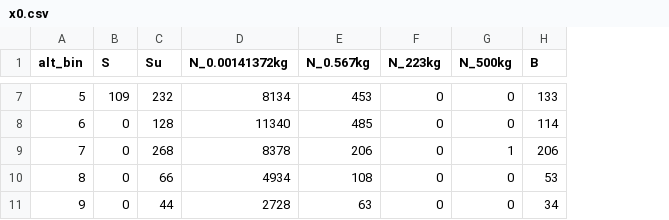
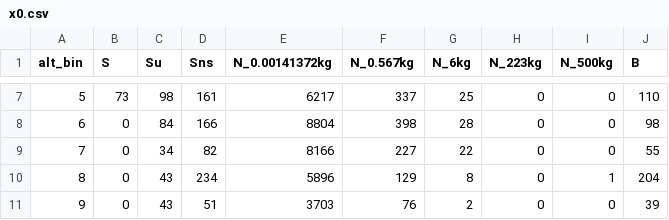
Before and after one commit to blueriver212/OPUS, a CSV file: pyssem/utils/launch/data/x0.csv, drawn as a sheet; only a part is shown, gaps mark what is left out; addresses are those after the commit; the diff covers the shown part only; the diff names each change by its address in the sheet, - before the commit and + after, or states it on an @@ line.

```diff
--- a/pyssem/utils/launch/data/x0.csv
+++ b/pyssem/utils/launch/data/x0.csv
+column D (Sns), rows 7-11: 161 | 166 | 82 | 234 | 51
+column G (N_6kg), rows 7-11: 25 | 28 | 22 | 8 | 2
-B7 (S): 109
+B7 (S): 73
-C7 (Su): 232
+C7 (Su): 98
-E7 (N_0.00141372kg): 8134
+E7 (N_0.00141372kg): 6217
-F7 (N_0.567kg): 453
+F7 (N_0.567kg): 337
-J7 (B): 133
+J7 (B): 110
-C8 (Su): 128
+C8 (Su): 84
-E8 (N_0.00141372kg): 11340
+E8 (N_0.00141372kg): 8804
-F8 (N_0.567kg): 485
+F8 (N_0.567kg): 398
-J8 (B): 114
+J8 (B): 98
-C9 (Su): 268
+C9 (Su): 34
-E9 (N_0.00141372kg): 8378
+E9 (N_0.00141372kg): 8166
-F9 (N_0.567kg): 206
+F9 (N_0.567kg): 227
-I9 (N_500kg): 1
+I9 (N_500kg): 0
-J9 (B): 206
+J9 (B): 55
-C10 (Su): 66
+C10 (Su): 43
-E10 (N_0.00141372kg): 4934
+E10 (N_0.00141372kg): 5896
-F10 (N_0.567kg): 108
+F10 (N_0.567kg): 129
-I10 (N_500kg): 0
+I10 (N_500kg): 1
-J10 (B): 53
+J10 (B): 204
-C11 (Su): 44
+C11 (Su): 43
-E11 (N_0.00141372kg): 2728
+E11 (N_0.00141372kg): 3703
-F11 (N_0.567kg): 63
+F11 (N_0.567kg): 76
-J11 (B): 34
+J11 (B): 39
```
Also changed, not shown: 29 edited cells elsewhere in this file, 3 other files.
